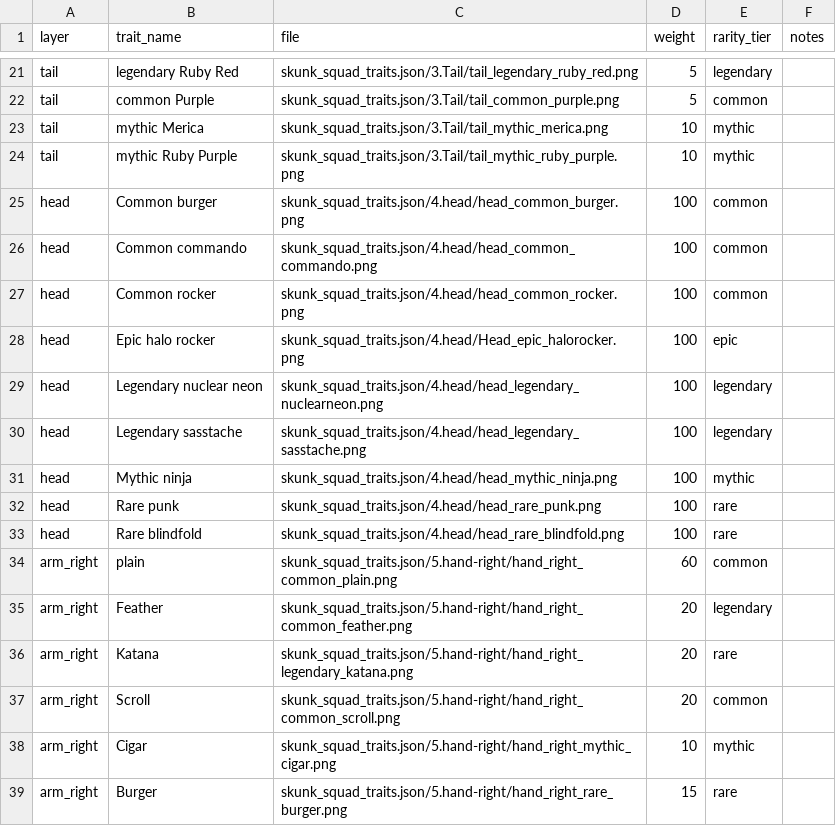
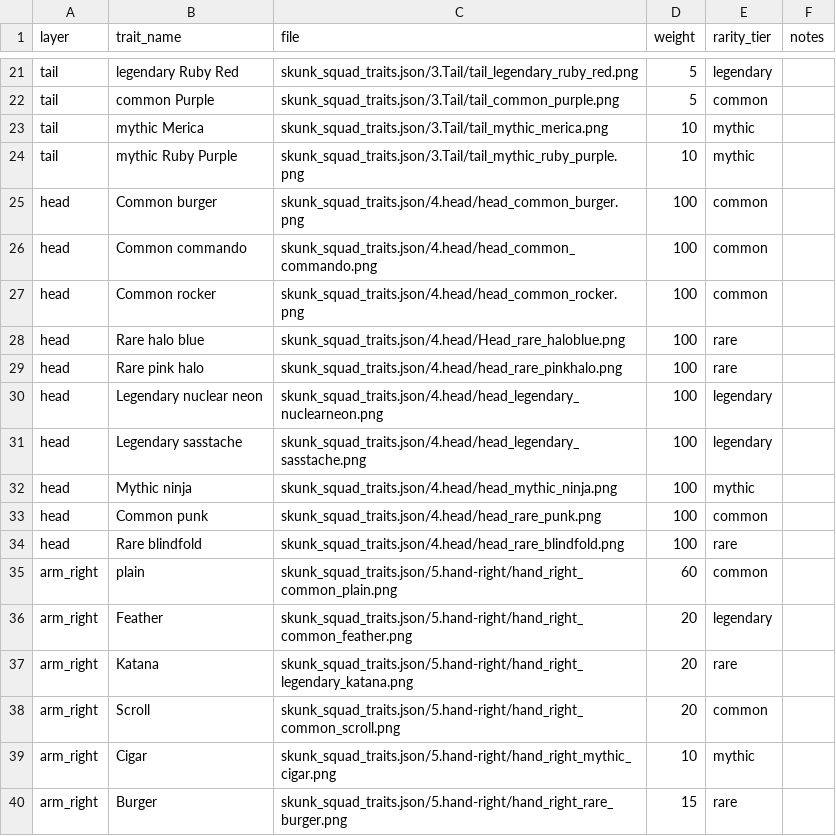
Before and after one commit to AbelConsulting/skunksquadnft.com, a CSV file: traits_catalog.mapped.fixed.csv, drawn as a sheet; only a part is shown, gaps mark what is left out.

Commit message:
image bettering and mapping
added more traits updated map and rewighted

```diff
--- a/traits_catalog.mapped.fixed.csv
+++ b/traits_catalog.mapped.fixed.csv
@@ -27,3 +27,4 @@ head,Common commando,skunk_squad_traits.json/4.head/head_common_commando.png,100
 head,Common rocker,skunk_squad_traits.json/4.head/head_common_rocker.png,100,common,
-head,Epic halo rocker,skunk_squad_traits.json/4.head/Head_epic_halorocker.png,100,epic,
+head,Rare halo blue,skunk_squad_traits.json/4.head/Head_rare_haloblue.png,100,rare,
+head,Rare pink halo,skunk_squad_traits.json/4.head/head_rare_pinkhalo.png,100,rare,
 head,Legendary nuclear neon,skunk_squad_traits.json/4.head/head_legendary_nuclearneon.png,100,legendary,
@@ -31,3 +32,3 @@ head,Legendary sasstache,skunk_squad_traits.json/4.head/head_legendary_sasstache
 head,Mythic ninja,skunk_squad_traits.json/4.head/head_mythic_ninja.png,100,mythic,
-head,Rare punk,skunk_squad_traits.json/4.head/head_rare_punk.png,100,rare,
+head,Common punk,skunk_squad_traits.json/4.head/head_rare_punk.png,100,common,
 head,Rare blindfold,skunk_squad_traits.json/4.head/head_rare_blindfold.png,100,rare,
```
Also changed, not shown: 2 other files.
